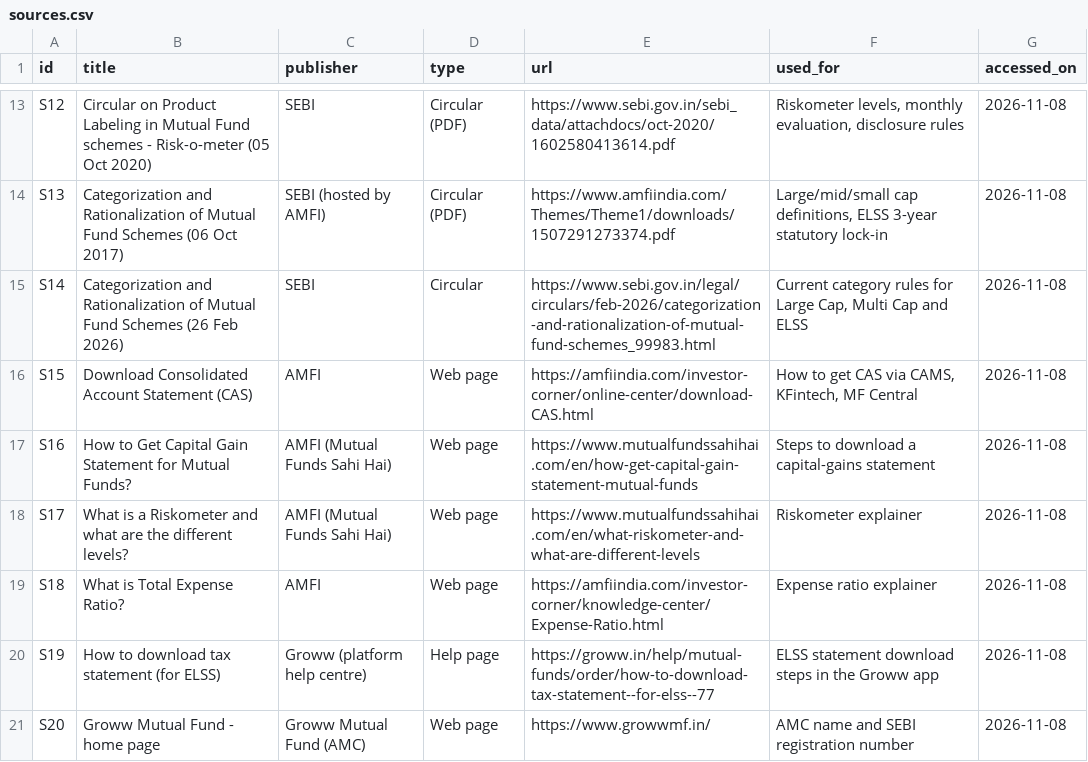
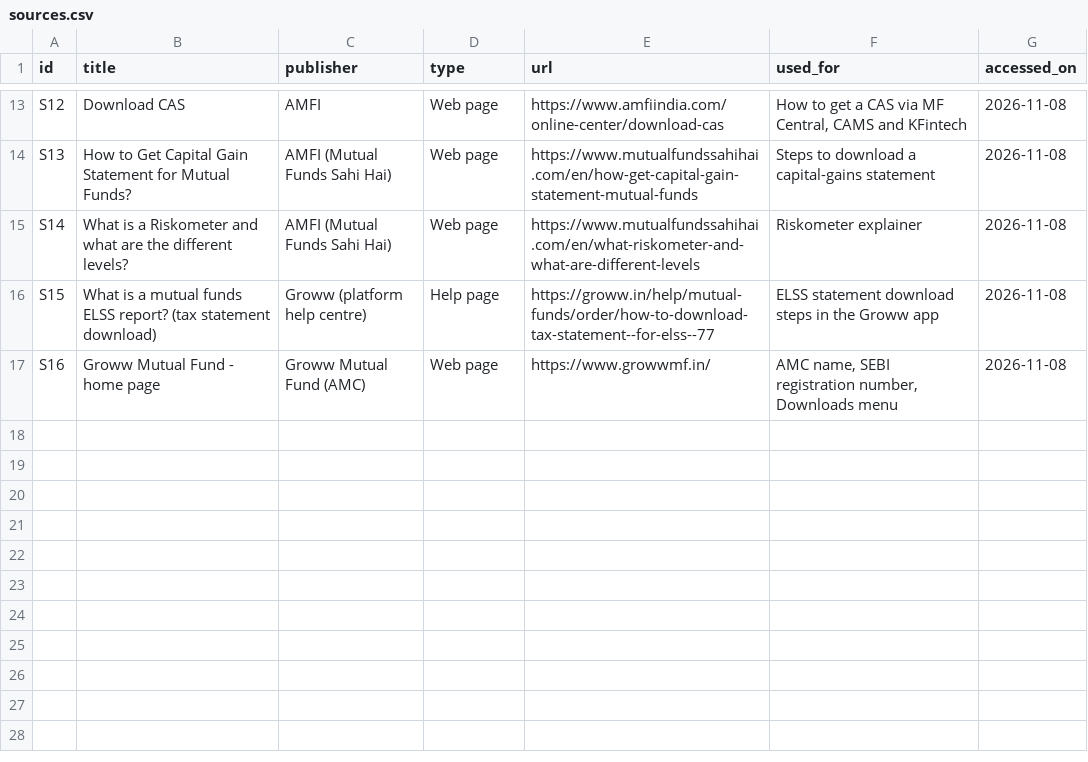
Before and after one commit to kenil11shah/groww-mf-faq-assistant, a CSV file: data/sources.csv, drawn as a sheet; only a part is shown, gaps mark what is left out; the diff covers the shown part only; the diff names each change by its address in the sheet, - before the commit and + after, or states it on an @@ line.

Commit message:
Use stable official scheme documents (SIDs, factsheet) as sources; re-verify every fact

```diff
--- a/data/sources.csv
+++ b/data/sources.csv
-B13 (title): Circular on Product Labeling in Mutual Fund schemes - Risk-o-meter (05 Oct 2020)
+B13 (title): Download CAS
-C13 (publisher): SEBI
+C13 (publisher): AMFI
-D13:D14 (type): Circular (PDF)
+D13:D14 (type): Web page
-E13 (url): https://www.sebi.gov.in/sebi_data/attachdocs/oct-2020/1602580413614.pdf
+E13 (url): https://www.amfiindia.com/online-center/download-cas
-F13 (used_for): Riskometer levels, monthly evaluation, disclosure rules
+F13 (used_for): How to get a CAS via MF Central, CAMS and KFintech
-B14 (title): Categorization and Rationalization of Mutual Fund Schemes (06 Oct 2017)
+B14 (title): How to Get Capital Gain Statement for Mutual Funds?
-C14 (publisher): SEBI (hosted by AMFI)
+C14 (publisher): AMFI (Mutual Funds Sahi Hai)
-E14 (url): https://www.amfiindia.com/Themes/Theme1/downloads/1507291273374.pdf
+E14 (url): https://www.mutualfundssahihai.com/en/how-get-capital-gain-statement-mutual-funds
-F14 (used_for): Large/mid/small cap definitions, ELSS 3-year statutory lock-in
+F14 (used_for): Steps to download a capital-gains statement
-B15 (title): Categorization and Rationalization of Mutual Fund Schemes (26 Feb 2026)
+B15 (title): What is a Riskometer and what are the different levels?
-C15 (publisher): SEBI
+C15 (publisher): AMFI (Mutual Funds Sahi Hai)
-D15 (type): Circular
+D15 (type): Web page
-E15 (url): https://www.sebi.gov.in/legal/circulars/feb-2026/categorization-and-rationalization-of-mutual-fund-schemes_99983.html
+E15 (url): https://www.mutualfundssahihai.com/en/what-riskometer-and-what-are-different-levels
-F15 (used_for): Current category rules for Large Cap, Multi Cap and ELSS
+F15 (used_for): Riskometer explainer
-B16 (title): Download Consolidated Account Statement (CAS)
+B16 (title): What is a mutual funds ELSS report? (tax statement download)
-C16 (publisher): AMFI
+C16 (publisher): Groww (platform help centre)
-D16 (type): Web page
+D16 (type): Help page
-E16 (url): https://amfiindia.com/investor-corner/online-center/download-CAS.html
+E16 (url): https://groww.in/help/mutual-funds/order/how-to-download-tax-statement--for-elss--77
-F16 (used_for): How to get CAS via CAMS, KFintech, MF Central
+F16 (used_for): ELSS statement download steps in the Groww app
-B17 (title): How to Get Capital Gain Statement for Mutual Funds?
+B17 (title): Groww Mutual Fund - home page
-C17 (publisher): AMFI (Mutual Funds Sahi Hai)
+C17 (publisher): Groww Mutual Fund (AMC)
-E17 (url): https://www.mutualfundssahihai.com/en/how-get-capital-gain-statement-mutual-funds
+E17 (url): https://www.growwmf.in/
-F17 (used_for): Steps to download a capital-gains statement
+F17 (used_for): AMC name, SEBI registration number, Downloads menu
-row 18: S17 | What is a Riskometer and what are the different levels? | AMFI (Mutual Funds Sahi Hai) | Web page | https://www.mutualfundssahihai.com/en/what-riskometer-and-what-are-different-levels | Riskometer explainer | 2026-11-08
-row 19: S18 | What is Total Expense Ratio? | AMFI | Web page | https://amfiindia.com/investor-corner/knowledge-center/Expense-Ratio.html | Expense ratio explainer | 2026-11-08
-row 20: S19 | How to download tax statement (for ELSS) | Groww (platform help centre) | Help page | https://groww.in/help/mutual-funds/order/how-to-download-tax-statement--for-elss--77 | ELSS statement download steps in the Groww app | 2026-11-08
-row 21: S20 | Groww Mutual Fund - home page | Groww Mutual Fund (AMC) | Web page | https://www.growwmf.in/ | AMC name and SEBI registration number | 2026-11-08
```
Also changed, not shown: 32 edited cells elsewhere in this file, 7 other files.
